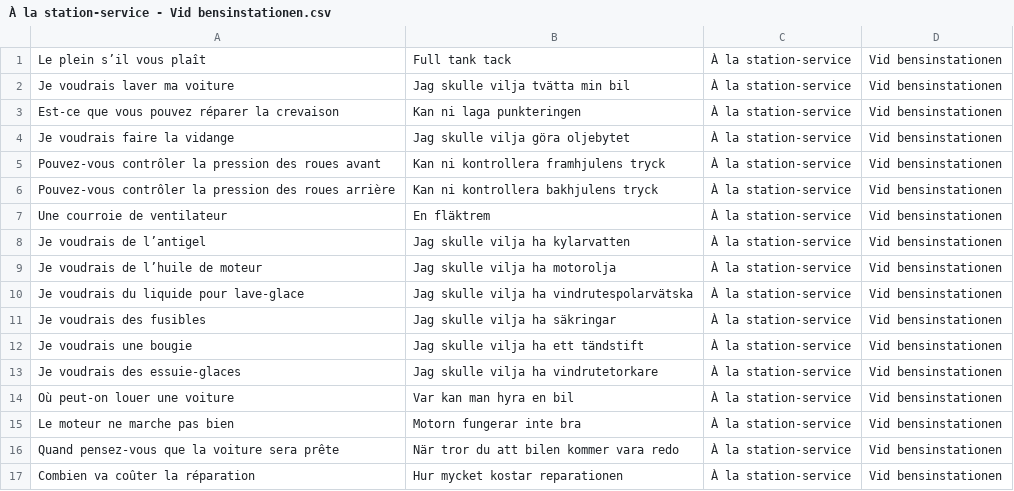
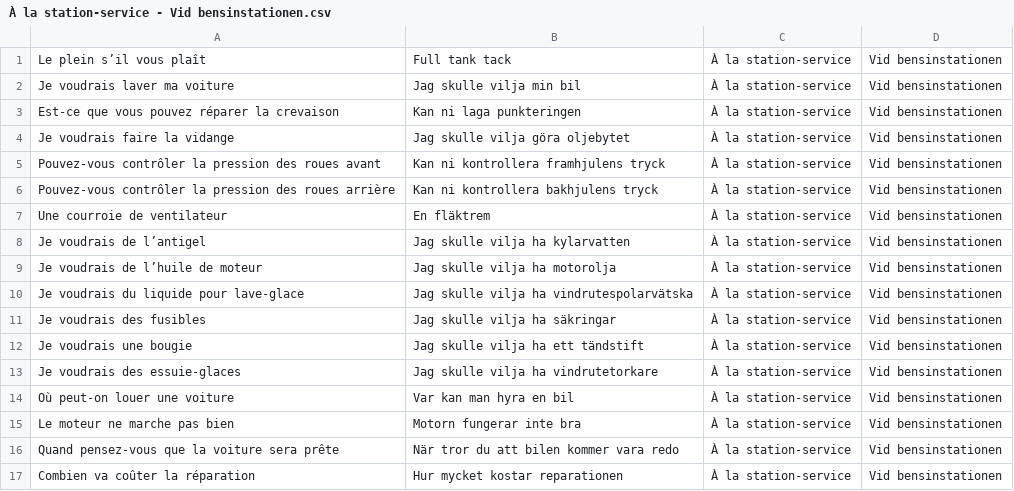
Before and after one commit to DanielMartensson/Memorize-Sentences, a CSV file: Source/Languages/French-Swedish/À la station-service - Vid bensinstationen.csv, drawn as a sheet.

Commit message:
À la station-service

```diff
--- a/Source/Languages/French-Swedish/À la station-service - Vid bensinstationen.csv
+++ b/Source/Languages/French-Swedish/À la station-service - Vid bensinstationen.csv
@@ -1,3 +1,3 @@
 Le plein s’il vous plaît,Full tank tack,À la station-service,Vid bensinstationen
-Je voudrais laver ma voiture,Jag skulle vilja tvätta min bil,À la station-service,Vid bensinstationen
+Je voudrais laver ma voiture,Jag skulle vilja min bil,À la station-service,Vid bensinstationen
 Est-ce que vous pouvez réparer la crevaison,Kan ni laga punkteringen,À la station-service,Vid bensinstationen
```
